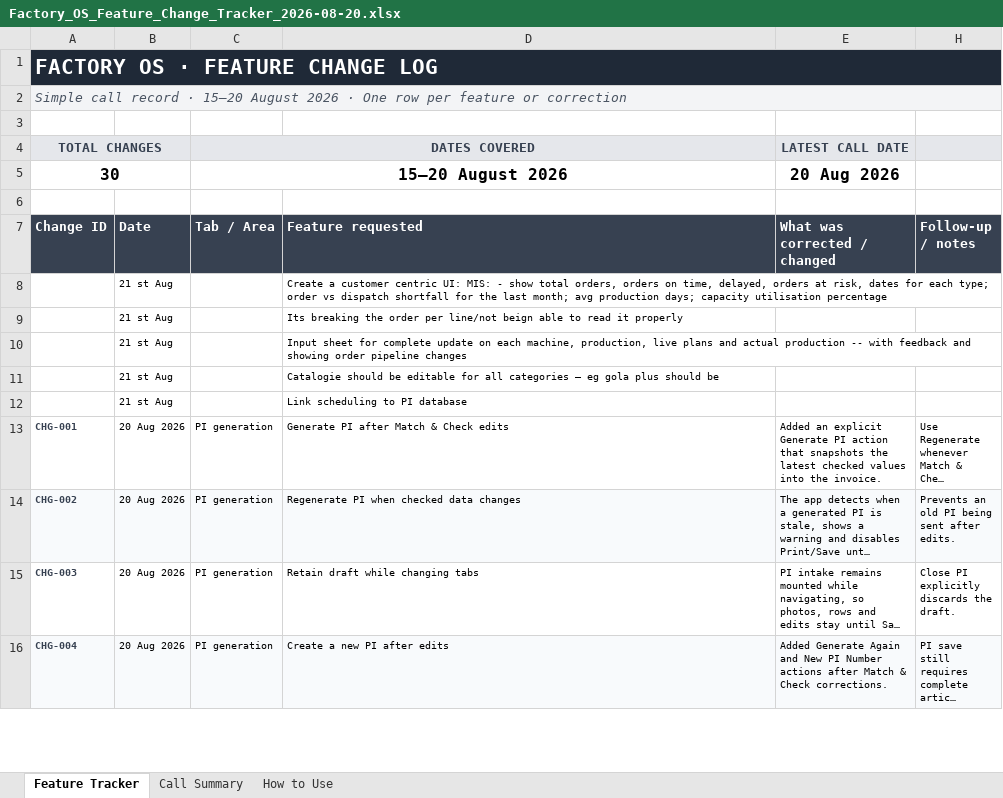
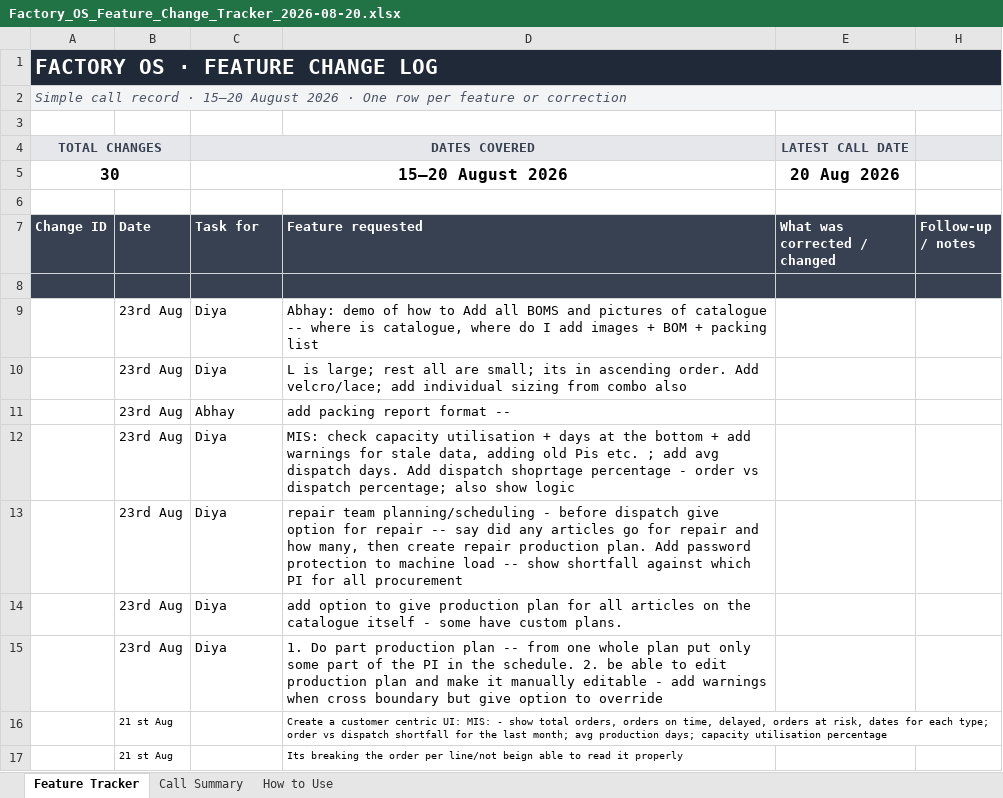
Before and after one commit to diyaroongta/rex-shoes-mvp, an Excel workbook: outputs/01a01dcd-7e34-79d2-8653-af5fca58c003/Factory_OS_Feature_Change_Tracker_2026-08-20.xlsx, sheet Feature Tracker, drawn as a sheet; only a part is shown; the shorter side is filled out with more unchanged rows; long unchanged cells end in …; values as stored, in another font and other column widths than the file's, no borders; conditional formats and table styles not drawn; the diff names each change by its address in the sheet, - before the commit and + after, or states it on an @@ line.

```diff
--- a/outputs/01a01dcd-7e34-79d2-8653-af5fca58c003/Factory_OS_Feature_Change_Tracker_2026-08-20.xlsx (sheet Feature Tracker)
+++ b/outputs/01a01dcd-7e34-79d2-8653-af5fca58c003/Factory_OS_Feature_Change_Tracker_2026-08-20.xlsx (sheet Feature Tracker)
-C7: Tab / Area
+C7: Task for
+row 8: (empty)
+row 9:  | 23rd Aug | Diya | Abhay: demo of how to Add all BOMS and pictures of catalogue -- where is catalogue, where do I add images + BOM + packing list
+row 10:  | 23rd Aug | Diya | L is large; rest all are small; its in ascending order. Add velcro/lace; add individual sizing from combo also
+row 11:  | 23rd Aug | Abhay | add packing report format --
+row 12:  | 23rd Aug | Diya | MIS: check capacity utilisation + days at the bottom + add warnings for stale data, adding old Pis etc. ; add avg dispatch days. Add dispatch shoprtage percentage - order vs dispatch percentage; also show logic
+row 13:  | 23rd Aug | Diya | repair team planning/scheduling - before dispatch give option for repair -- say did any articles go for repair and how many, then create repair production plan. Add password protection to machine load -- show shortfall against which PI for all procurement
+row 14:  | 23rd Aug | Diya | add option to give production plan for all articles on the catalogue itself - some have custom plans.
+row 15:  | 23rd Aug | Diya | 1. Do part production plan -- from one whole plan put only some part of the PI in the schedule. 2. be able to edit production plan and make it manually editable - add warnings when cross boundary but give option to override
```
Also changed, not shown: 26 other files.
